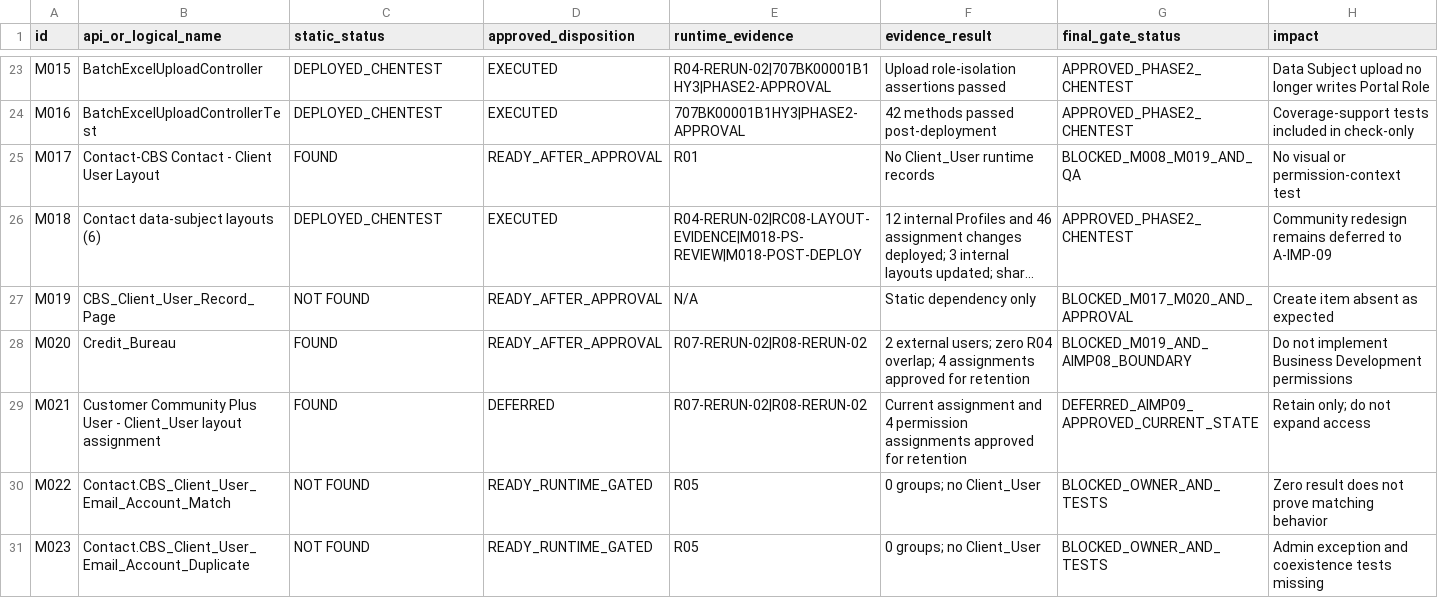
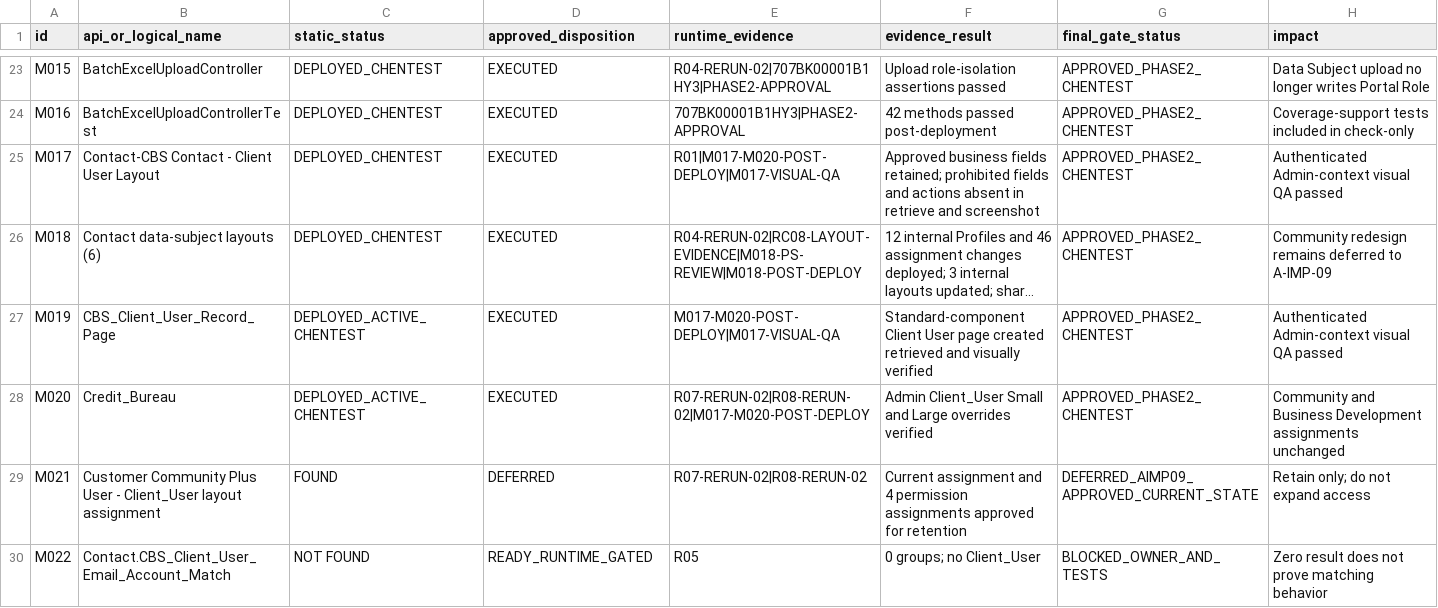
Before and after one commit to chen8089/CBS, a CSV file: cursor-output/final-approval-input/updated_implementation_manifest.csv, drawn as a sheet; only a part is shown, gaps mark what is left out; the shorter side is filled out with more unchanged rows; long unchanged cells end in …; the diff covers the shown part only; the diff names each change by its address in the sheet, - before the commit and + after, or states it on an @@ line.

```diff
--- a/cursor-output/final-approval-input/updated_implementation_manifest.csv
+++ b/cursor-output/final-approval-input/updated_implementation_manifest.csv
-C25 (static_status): FOUND
+C25 (static_status): DEPLOYED_CHENTEST
-D25 (approved_disposition): READY_AFTER_APPROVAL
+D25 (approved_disposition): EXECUTED
-E25 (runtime_evidence): R01
+E25 (runtime_evidence): R01|M017-M020-POST-DEPLOY|M017-VISUAL-QA
-F25 (evidence_result): No Client_User runtime records
+F25 (evidence_result): Approved business fields retained; prohibited fields and actions absent in retrieve and screenshot
-G25 (final_gate_status): BLOCKED_M008_M019_AND_QA
+G25 (final_gate_status): APPROVED_PHASE2_CHENTEST
-H25 (impact): No visual or permission-context test
+H25 (impact): Authenticated Admin-context visual QA passed
-C27 (static_status): NOT FOUND
+C27 (static_status): DEPLOYED_ACTIVE_CHENTEST
-D27:D28 (approved_disposition): READY_AFTER_APPROVAL
+D27:D28 (approved_disposition): EXECUTED
-E27 (runtime_evidence): N/A
+E27 (runtime_evidence): M017-M020-POST-DEPLOY|M017-VISUAL-QA
-F27 (evidence_result): Static dependency only
+F27 (evidence_result): Standard-component Client User page created retrieved and visually verified
-G27 (final_gate_status): BLOCKED_M017_M020_AND_APPROVAL
+G27 (final_gate_status): APPROVED_PHASE2_CHENTEST
-H27 (impact): Create item absent as expected
+H27 (impact): Authenticated Admin-context visual QA passed
-C28 (static_status): FOUND
+C28 (static_status): DEPLOYED_ACTIVE_CHENTEST
-E28 (runtime_evidence): R07-RERUN-02|R08-RERUN-02
+E28 (runtime_evidence): R07-RERUN-02|R08-RERUN-02|M017-M020-POST-DEPLOY
-F28 (evidence_result): 2 external users; zero R04 overlap; 4 assignments approved for retention
+F28 (evidence_result): Admin Client_User Small and Large overrides verified
-G28 (final_gate_status): BLOCKED_M019_AND_AIMP08_BOUNDARY
+G28 (final_gate_status): APPROVED_PHASE2_CHENTEST
-H28 (impact): Do not implement Business Development permissions
+H28 (impact): Community and Business Development assignments unchanged
```
Also changed, not shown: 42 edited cells elsewhere in this file, cursor-output/final-approval-input/final_candidate_file_list.csv, 29 other files.
